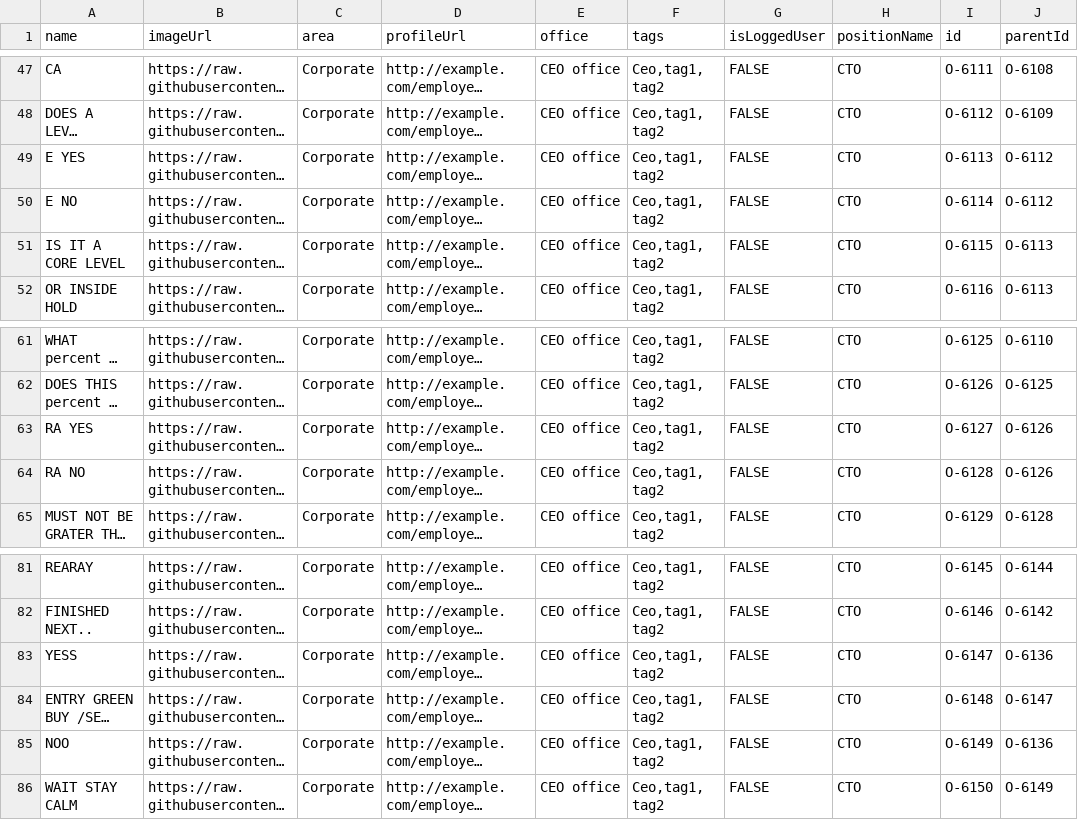
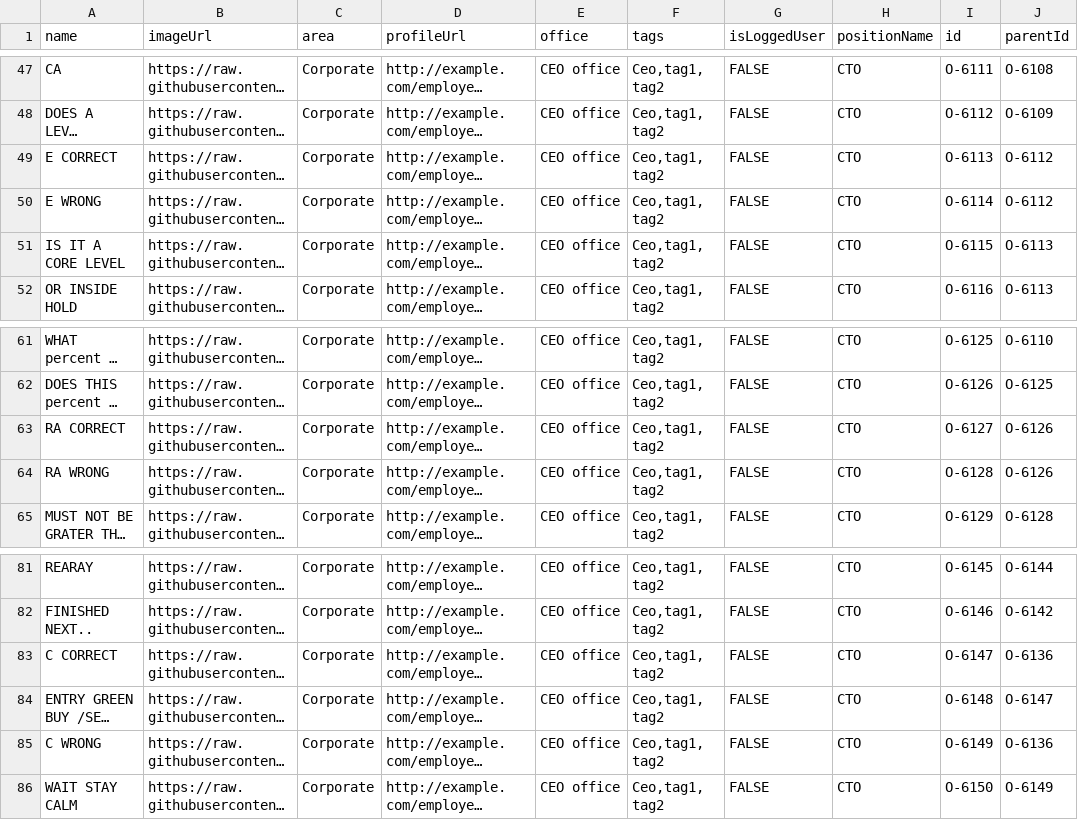
Before and after one commit to mmiuser2484/web-tesst, a CSV file: org (1).csv, drawn as a sheet; only a part is shown, gaps mark what is left out; long unchanged cells end in …; the diff names each change by its address in the sheet, - before the commit and + after, or states it on an @@ line.

Commit message:
Add files via upload

```diff
--- a/org (1).csv
+++ b/org (1).csv
-A49 (name): E YES
+A49 (name): E CORRECT
-A50 (name): E NO
+A50 (name): E WRONG
-A63 (name): RA YES
+A63 (name): RA CORRECT
-A64 (name): RA NO
+A64 (name): RA WRONG
-A83 (name): YESS
+A83 (name): C CORRECT
-A85 (name): NOO
+A85 (name): C WRONG
```
